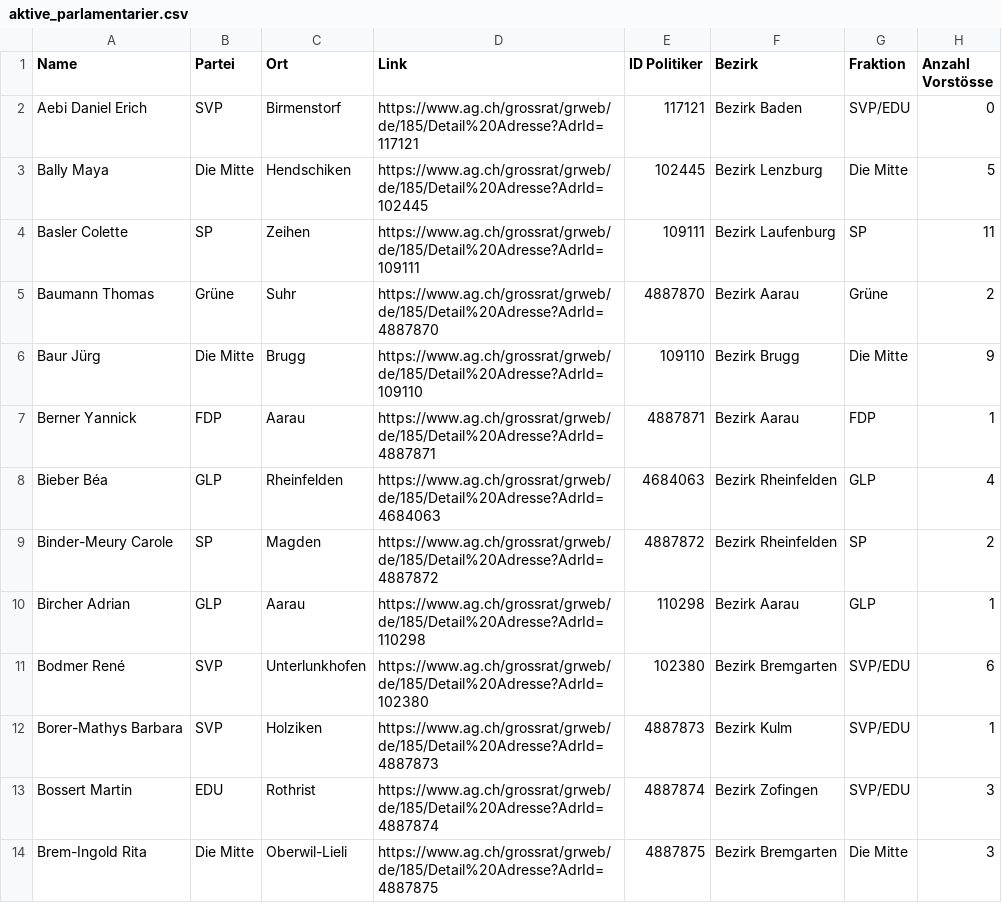
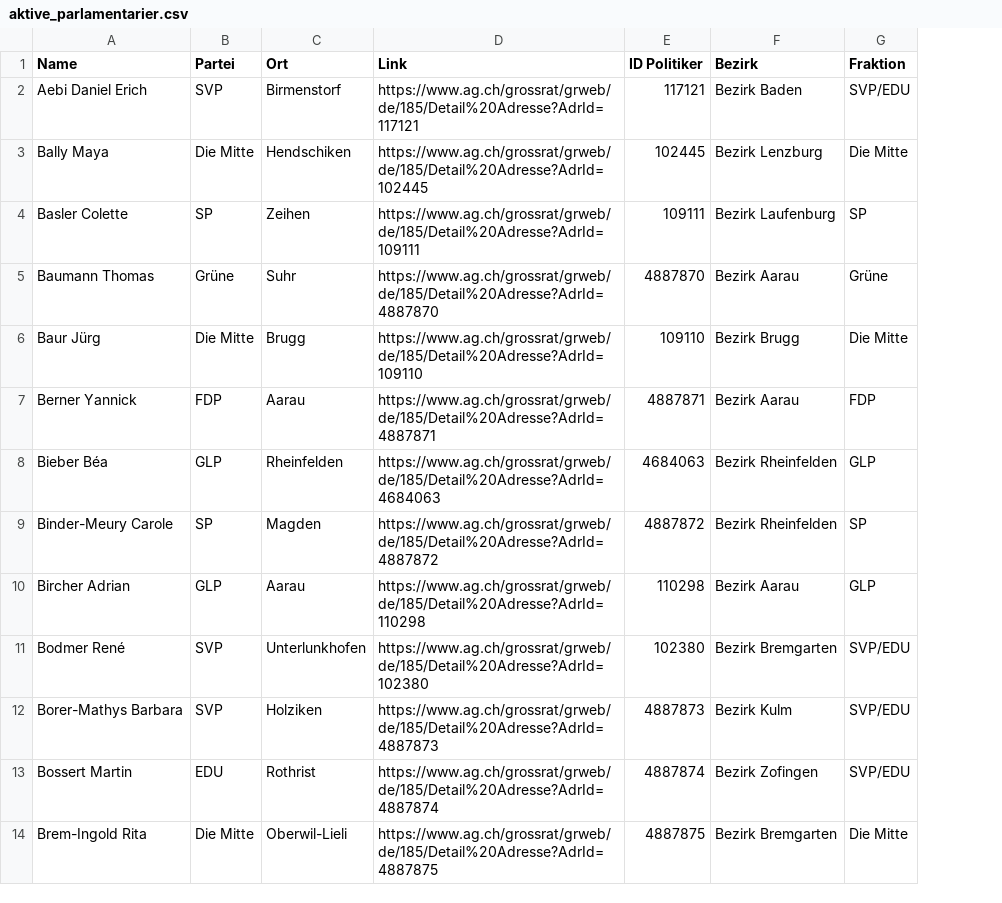
Before and after one commit to dominickobelt/Analyse_Grosser_Rat, a CSV file: aktive_parlamentarier.csv, drawn as a sheet; only a part is shown; the diff names each change by its address in the sheet, - before the commit and + after, or states it on an @@ line.

```diff
--- a/aktive_parlamentarier.csv
+++ b/aktive_parlamentarier.csv
-column H (Anzahl Vorstösse), rows 2-14: 0 | 5 | 11 | 2 | 9 | 1 | 4 | 2 | 1 | 6 | 1 | 3 | 3
```
Also changed, not shown: bezirke/Brugg.csv, 1 other file.
